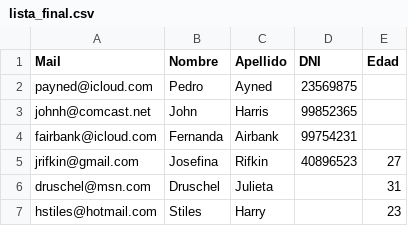
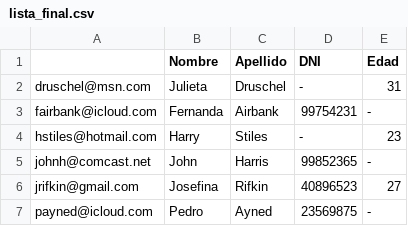
Before and after one commit to IEEESBITBA/Curso-python, a CSV file: Clase_3_datos/lista_final.csv, drawn as a sheet.

Commit message:
correccion output resolucion

```diff
--- a/Clase_3_datos/lista_final.csv
+++ b/Clase_3_datos/lista_final.csv
@@ -1,7 +1,7 @@
-Mail,Nombre,Apellido,DNI,Edad
-payned@icloud.com,Pedro,Ayned,23569875,
-johnh@comcast.net,John,Harris,99852365,
-fairbank@icloud.com,Fernanda,Airbank,99754231,
+,Nombre,Apellido,DNI,Edad
+druschel@msn.com,Julieta,Druschel,-,31
+fairbank@icloud.com,Fernanda,Airbank,99754231,-
+hstiles@hotmail.com,Harry,Stiles,-,23
+johnh@comcast.net,John,Harris,99852365,-
 jrifkin@gmail.com,Josefina,Rifkin,40896523,27
-druschel@msn.com,Druschel,Julieta,,31
-hstiles@hotmail.com,Stiles,Harry,,23
+payned@icloud.com,Pedro,Ayned,23569875,-
```
